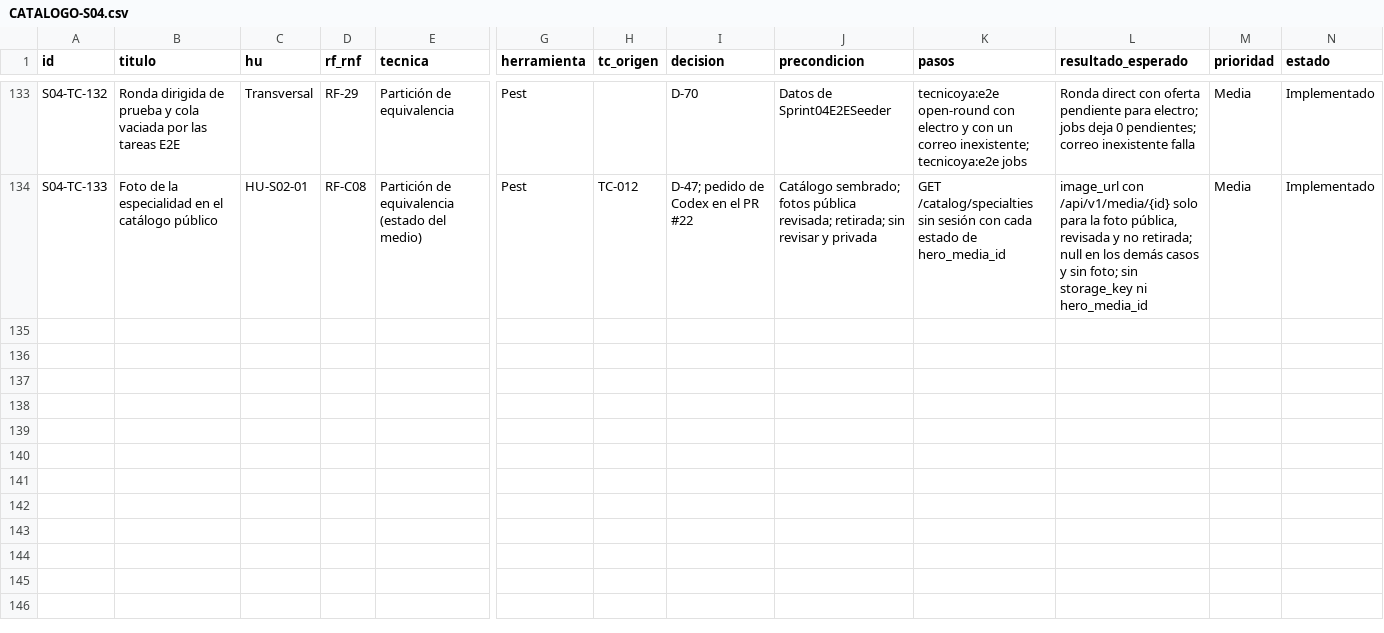
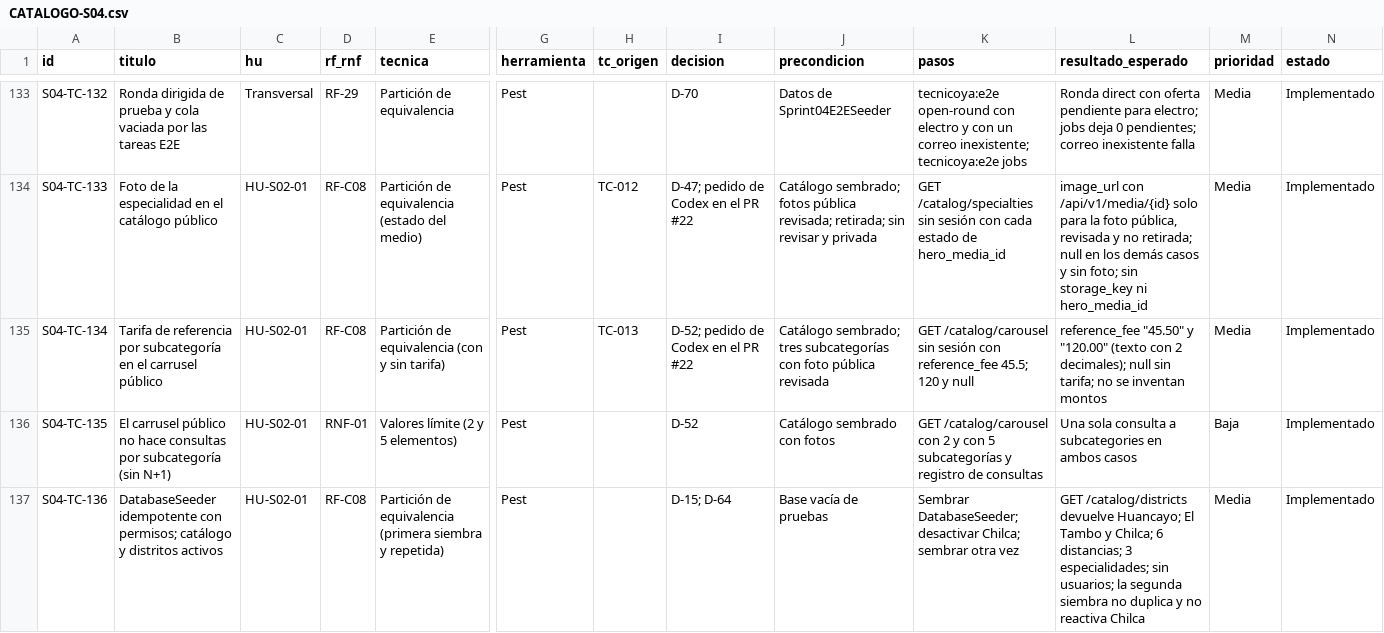
Before and after one commit to grupopruebas41/TecnicoYA-Huancayo, a CSV file: docs/documentacion/plan-pruebas-v3/sprint-04/CATALOGO-S04.csv, drawn as a sheet; only a part is shown, gaps mark what is left out; rows hold the shown columns only; the diff names each change by its address in the sheet, - before the commit and + after, or states it on an @@ line.

```diff
--- a/docs/documentacion/plan-pruebas-v3/sprint-04/CATALOGO-S04.csv
+++ b/docs/documentacion/plan-pruebas-v3/sprint-04/CATALOGO-S04.csv
+row 135: S04-TC-134 | Tarifa de referencia por subcategoría en el carrusel público | HU-S02-01 | RF-C08 | Partición de equivalencia (con y sin tarifa) | Pest | TC-013 | D-52; pedido de Codex en el PR #22 | Catálogo sembrado; tres subcategorías con foto pública revisada | GET /catalog/carousel sin sesión con reference_fee 45.5; 120 y null | reference_fee "45.50" y "120.00" (texto con 2 decimales); null sin tarifa; no se inventan montos | Media | Implementado
+row 136: S04-TC-135 | El carrusel público no hace consultas por subcategoría (sin N+1) | HU-S02-01 | RNF-01 | Valores límite (2 y 5 elementos) | Pest |  | D-52 | Catálogo sembrado con fotos | GET /catalog/carousel con 2 y con 5 subcategorías y registro de consultas | Una sola consulta a subcategories en ambos casos | Baja | Implementado
+row 137: S04-TC-136 | DatabaseSeeder idempotente con permisos; catálogo y distritos activos | HU-S02-01 | RF-C08 | Partición de equivalencia (primera siembra y repetida) | Pest |  | D-15; D-64 | Base vacía de pruebas | Sembrar DatabaseSeeder; desactivar Chilca; sembrar otra vez | GET /catalog/districts devuelve Huancayo; El Tambo y Chilca; 6 distancias; 3 especialidades; sin usuarios; la segunda siembra no duplica y no reactiva Chilca | Media | Implementado
```
Also changed, not shown: 3 other files.
